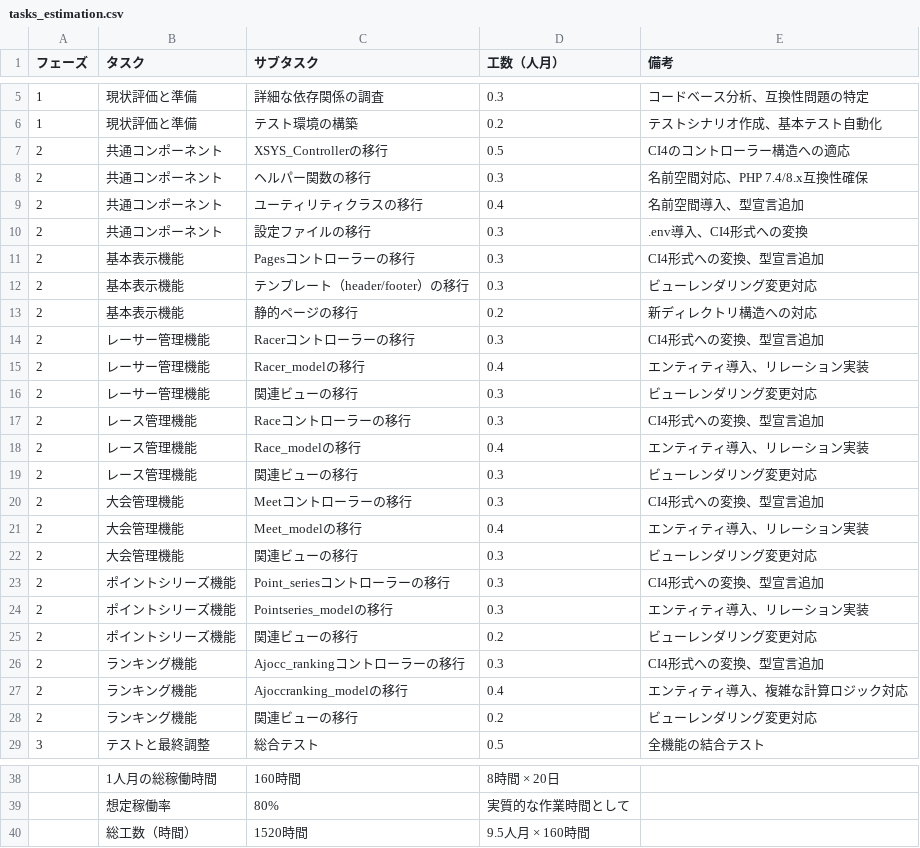
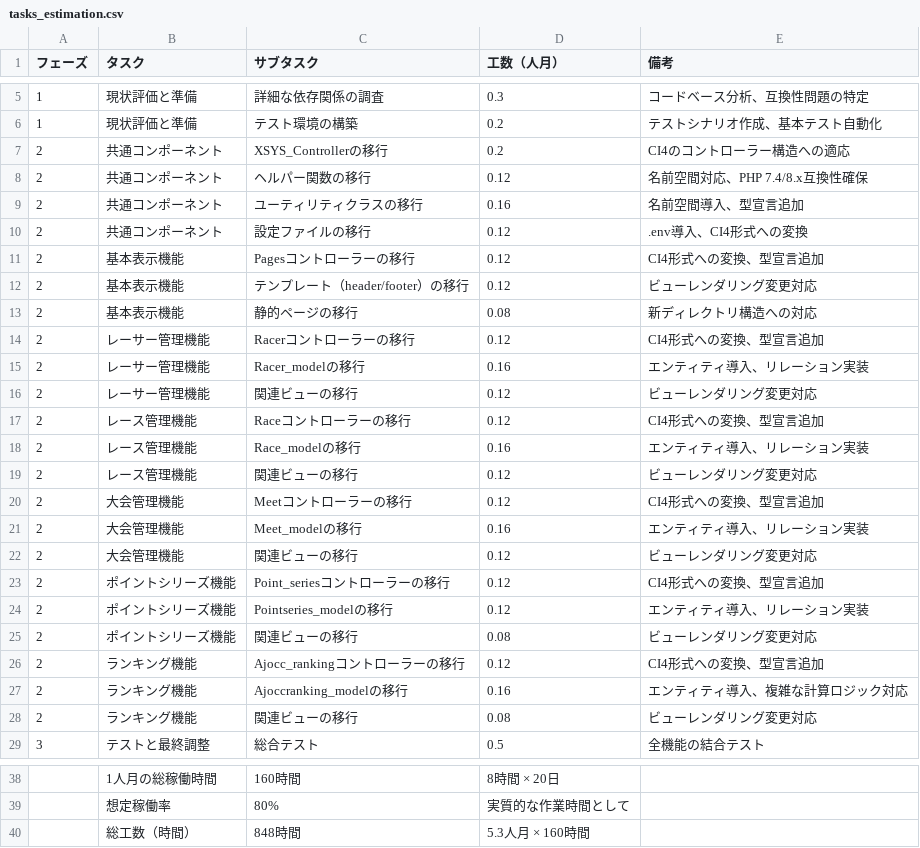
Before and after one commit to cyclox-dev/cyclox2res-sys, a CSV file: doc/update_plan/tasks_estimation.csv, drawn as a sheet; only a part is shown, gaps mark what is left out.

```diff
--- a/doc/update_plan/tasks_estimation.csv
+++ b/doc/update_plan/tasks_estimation.csv
@@ -6,24 +6,24 @@
 1,現状評価と準備,テスト環境の構築,0.2,テストシナリオ作成、基本テスト自動化
-2,共通コンポーネント,XSYS_Controllerの移行,0.5,CI4のコントローラー構造への適応
-2,共通コンポーネント,ヘルパー関数の移行,0.3,名前空間対応、PHP 7.4/8.x互換性確保
-2,共通コンポーネント,ユーティリティクラスの移行,0.4,名前空間導入、型宣言追加
-2,共通コンポーネント,設定ファイルの移行,0.3,.env導入、CI4形式への変換
-2,基本表示機能,Pagesコントローラーの移行,0.3,CI4形式への変換、型宣言追加
-2,基本表示機能,テンプレート（header/footer）の移行,0.3,ビューレンダリング変更対応
-2,基本表示機能,静的ページの移行,0.2,新ディレクトリ構造への対応
-2,レーサー管理機能,Racerコントローラーの移行,0.3,CI4形式への変換、型宣言追加
-2,レーサー管理機能,Racer_modelの移行,0.4,エンティティ導入、リレーション実装
-2,レーサー管理機能,関連ビューの移行,0.3,ビューレンダリング変更対応
-2,レース管理機能,Raceコントローラーの移行,0.3,CI4形式への変換、型宣言追加
-2,レース管理機能,Race_modelの移行,0.4,エンティティ導入、リレーション実装
-2,レース管理機能,関連ビューの移行,0.3,ビューレンダリング変更対応
-2,大会管理機能,Meetコントローラーの移行,0.3,CI4形式への変換、型宣言追加
-2,大会管理機能,Meet_modelの移行,0.4,エンティティ導入、リレーション実装
-2,大会管理機能,関連ビューの移行,0.3,ビューレンダリング変更対応
-2,ポイントシリーズ機能,Point_seriesコントローラーの移行,0.3,CI4形式への変換、型宣言追加
-2,ポイントシリーズ機能,Pointseries_modelの移行,0.3,エンティティ導入、リレーション実装
-2,ポイントシリーズ機能,関連ビューの移行,0.2,ビューレンダリング変更対応
-2,ランキング機能,Ajocc_rankingコントローラーの移行,0.3,CI4形式への変換、型宣言追加
-2,ランキング機能,Ajoccranking_modelの移行,0.4,エンティティ導入、複雑な計算ロジック対応
-2,ランキング機能,関連ビューの移行,0.2,ビューレンダリング変更対応
+2,共通コンポーネント,XSYS_Controllerの移行,0.2,CI4のコントローラー構造への適応
+2,共通コンポーネント,ヘルパー関数の移行,0.12,名前空間対応、PHP 7.4/8.x互換性確保
+2,共通コンポーネント,ユーティリティクラスの移行,0.16,名前空間導入、型宣言追加
+2,共通コンポーネント,設定ファイルの移行,0.12,.env導入、CI4形式への変換
+2,基本表示機能,Pagesコントローラーの移行,0.12,CI4形式への変換、型宣言追加
+2,基本表示機能,テンプレート（header/footer）の移行,0.12,ビューレンダリング変更対応
+2,基本表示機能,静的ページの移行,0.08,新ディレクトリ構造への対応
+2,レーサー管理機能,Racerコントローラーの移行,0.12,CI4形式への変換、型宣言追加
+2,レーサー管理機能,Racer_modelの移行,0.16,エンティティ導入、リレーション実装
+2,レーサー管理機能,関連ビューの移行,0.12,ビューレンダリング変更対応
+2,レース管理機能,Raceコントローラーの移行,0.12,CI4形式への変換、型宣言追加
+2,レース管理機能,Race_modelの移行,0.16,エンティティ導入、リレーション実装
+2,レース管理機能,関連ビューの移行,0.12,ビューレンダリング変更対応
+2,大会管理機能,Meetコントローラーの移行,0.12,CI4形式への変換、型宣言追加
+2,大会管理機能,Meet_modelの移行,0.16,エンティティ導入、リレーション実装
+2,大会管理機能,関連ビューの移行,0.12,ビューレンダリング変更対応
+2,ポイントシリーズ機能,Point_seriesコントローラーの移行,0.12,CI4形式への変換、型宣言追加
+2,ポイントシリーズ機能,Pointseries_modelの移行,0.12,エンティティ導入、リレーション実装
+2,ポイントシリーズ機能,関連ビューの移行,0.08,ビューレンダリング変更対応
+2,ランキング機能,Ajocc_rankingコントローラーの移行,0.12,CI4形式への変換、型宣言追加
+2,ランキング機能,Ajoccranking_modelの移行,0.16,エンティティ導入、複雑な計算ロジック対応
+2,ランキング機能,関連ビューの移行,0.08,ビューレンダリング変更対応
 3,テストと最終調整,総合テスト,0.5,全機能の結合テスト
@@ -39,2 +39,2 @@
 ,想定稼働率,80%,実質的な作業時間として,
-,総工数（時間）,1520時間,9.5人月 × 160時間,
+,総工数（時間）,848時間,5.3人月 × 160時間,
```
Also changed, not shown: 1 other file.
